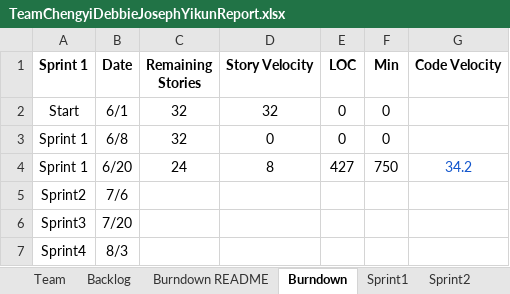
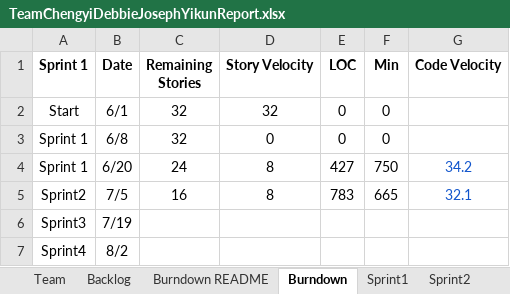
Before and after one commit to daharrington1/CS555W, an Excel workbook: Docs/TeamReport/TeamChengyiDebbieJosephYikunReport.xlsx, sheet Burndown, drawn as a sheet; values as stored, in another font and other column widths than the file's, no borders; charts and pictures not drawn; removed rows and columns are numbered as before the commit, all else as after; the diff names each change by its address in the sheet, - before the commit and + after, or states it on an @@ line.

```diff
--- a/Docs/TeamReport/TeamChengyiDebbieJosephYikunReport.xlsx (sheet Burndown)
+++ b/Docs/TeamReport/TeamChengyiDebbieJosephYikunReport.xlsx (sheet Burndown)
-row 5: Sprint2 | 7/6
+row 5: Sprint2 | 7/5 | 16 | 8 | 783 | 665 | 32.1
-B6 (Date): 7/20
+B6 (Date): 7/19
-B7 (Date): 8/3
+B7 (Date): 8/2
```
Also changed, not shown: sheet Sprint2, sheet Sprint3, sheet Sprint1, sheet Backlog, sheet Stories, charts or pictures, 5 other files.
